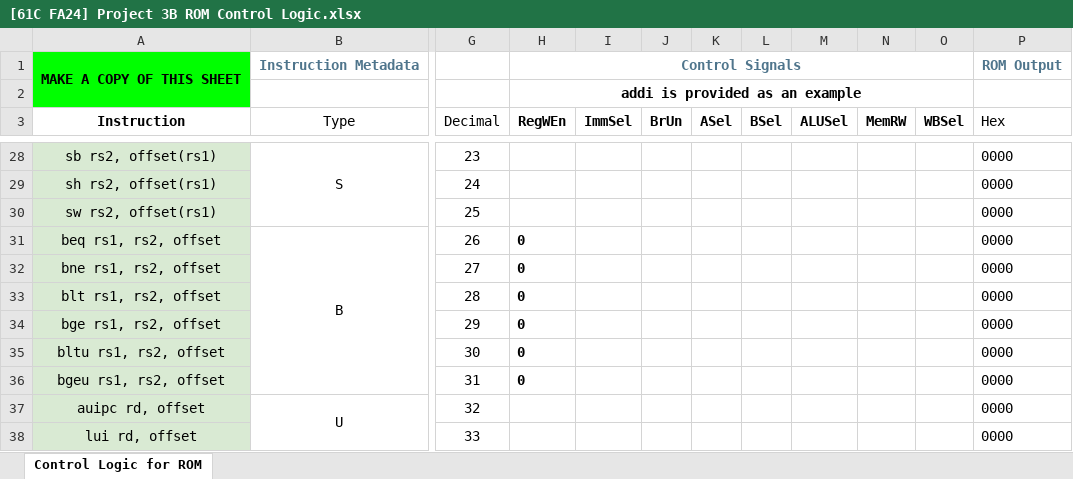
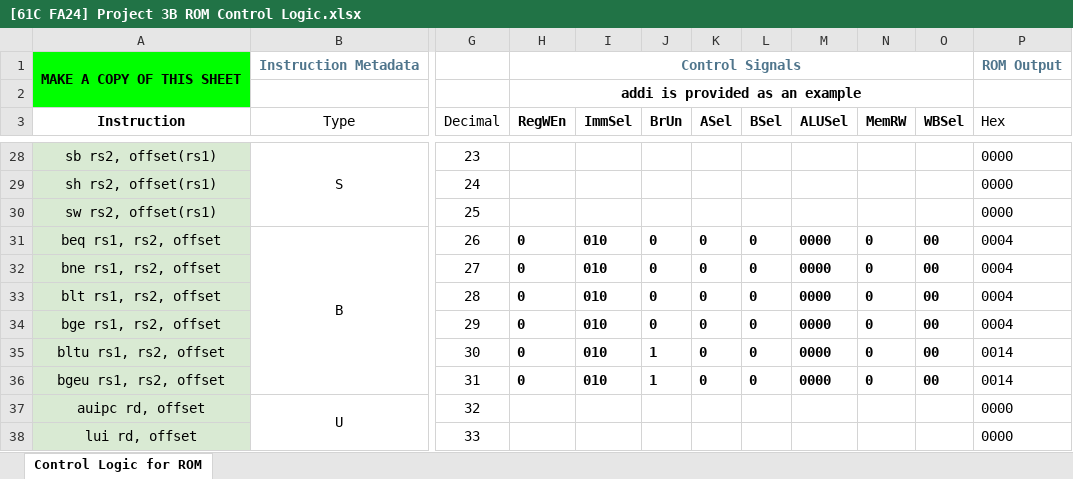
Before and after one commit to guangyangliu/CS61C_2024_Fall, an Excel workbook: 61c-proj3/fa24-proj3-starter/[61C FA24] Project 3B ROM Control Logic.xlsx, sheet Control Logic for ROM, drawn as a sheet; only a part is shown, gaps mark what is left out; values as stored, in another font and other column widths than the file's, no borders; conditional formats not drawn; the diff names each change by its address in the sheet, - before the commit and + after, or states it on an @@ line.

Commit message:
done proj3 part 7

```diff
--- a/61c-proj3/fa24-proj3-starter/[61C FA24] Project 3B ROM Control Logic.xlsx (sheet Control Logic for ROM)
+++ b/61c-proj3/fa24-proj3-starter/[61C FA24] Project 3B ROM Control Logic.xlsx (sheet Control Logic for ROM)
-I31:I36 (ImmSel): (empty)
+I31:I36 (ImmSel): 010
-J31:J34 (BrUn): (empty)
+J31:J34 (BrUn): 0
-K31:K36 (ASel): (empty)
+K31:K36 (ASel): 0
-L31:L36 (BSel): (empty)
+L31:L36 (BSel): 0
-M31:M36 (ALUSel): (empty)
+M31:M36 (ALUSel): 0000
-N31:N36 (MemRW): (empty)
+N31:N36 (MemRW): 0
-O31:O36 (WBSel): (empty)
+O31:O36 (WBSel): 00
-P31:P34 (Hex): 0000
+P31:P34 (Hex): 0004
-J35:J36 (BrUn): (empty)
+J35:J36 (BrUn): 1
-P35:P36 (Hex): 0000
+P35:P36 (Hex): 0014
```
Also changed, not shown: hidden cells, 3 other files.
